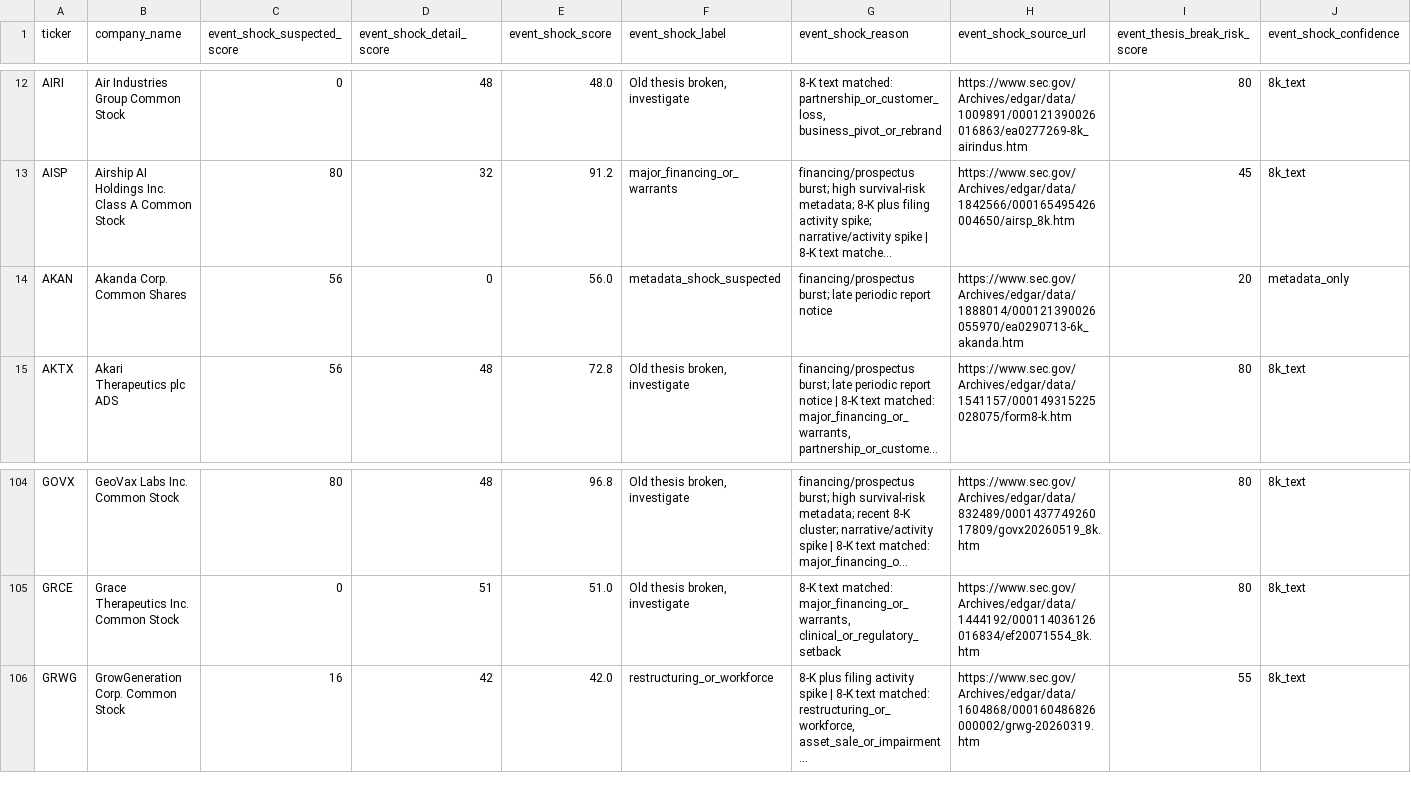
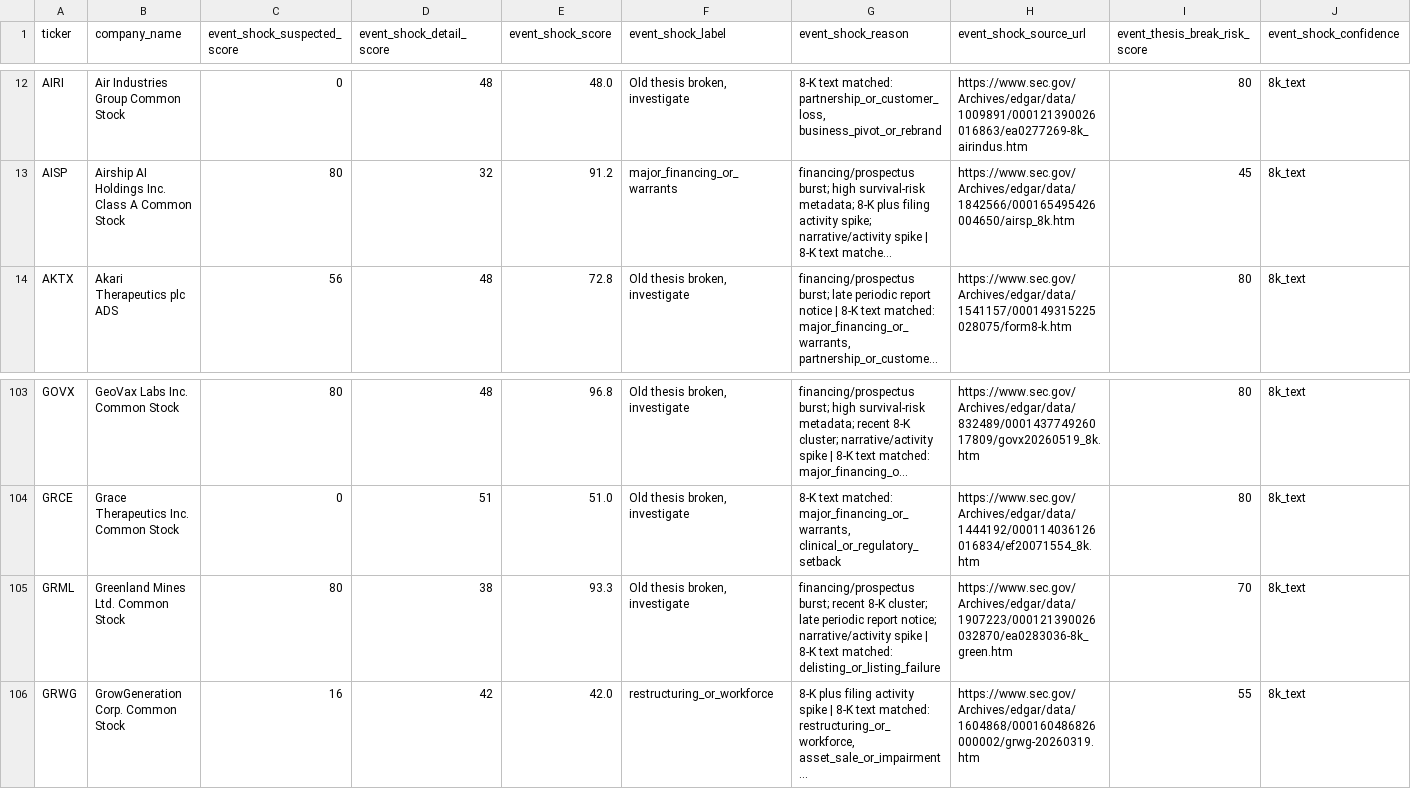
Before and after one commit to Kastnermj/mysterymachine, a CSV file: data/processed/event_shocks.csv, drawn as a sheet; only a part is shown, gaps mark what is left out; long unchanged cells end in …; removed rows and columns are numbered as before the commit, all else as after; rows hold the shown columns only; the diff names each change by its address in the sheet, - before the commit and + after, or states it on an @@ line.

```diff
--- a/data/processed/event_shocks.csv
+++ b/data/processed/event_shocks.csv
-row 14: AKAN | Akanda Corp. Common Shares | 56 | 0 | 56.0 | metadata_shock_suspected | financing/prospectus burst; late periodic report notice | https://www.sec.gov/Archives/edgar/data/1888014/000121390026055970/ea0290713-6k_akanda.htm | 20 | metadata_only
+row 105: GRML | Greenland Mines Ltd. Common Stock | 80 | 38 | 93.3 | Old thesis broken, investigate | financing/prospectus burst; recent 8-K cluster; late periodic report notice; narrative/activity spike | 8-K text matched: delisting_or_listing_failure | https://www.sec.gov/Archives/edgar/data/1907223/000121390026032870/ea0283036-8k_green.htm | 70 | 8k_text
```
Also changed, not shown: data/processed/fundamentals_stub.csv, data/processed/price_history_features.csv, 10 other files.
